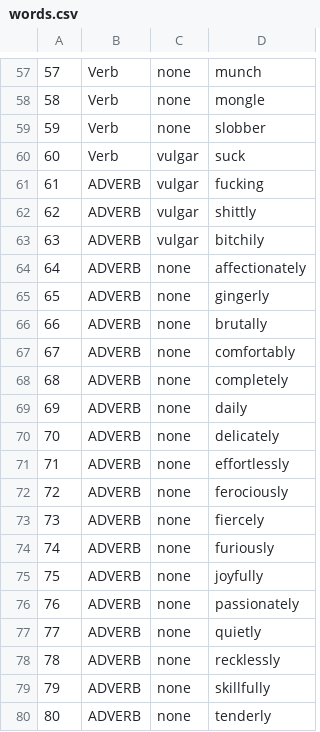
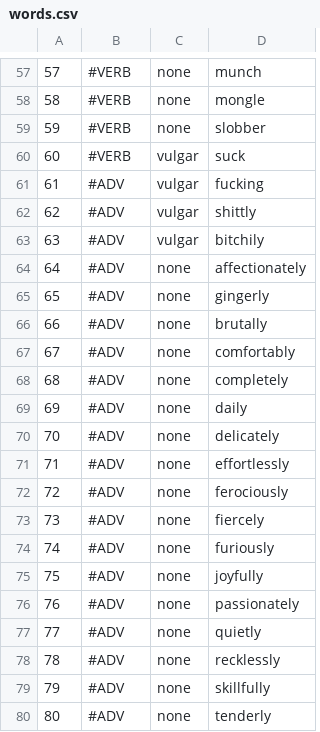
Before and after one commit to zachberger/random-insult-generator, a CSV file: assets/words.csv, drawn as a sheet; only a part is shown, gaps mark what is left out; the diff covers the shown part only.

```diff
--- a/assets/words.csv
+++ b/assets/words.csv
@@ -57,24 +57,24 @@
-57,Verb,none,munch
-58,Verb,none,mongle
-59,Verb,none,slobber
-60,Verb,vulgar,suck
-61,ADVERB,vulgar,fucking
-62,ADVERB,vulgar,shittly
-63,ADVERB,vulgar,bitchily
-64,ADVERB,none,affectionately
-65,ADVERB,none,gingerly
-66,ADVERB,none,brutally
-67,ADVERB,none,comfortably
-68,ADVERB,none,completely
-69,ADVERB,none,daily
-70,ADVERB,none,delicately
-71,ADVERB,none,effortlessly
-72,ADVERB,none,ferociously
-73,ADVERB,none,fiercely
-74,ADVERB,none,furiously
-75,ADVERB,none,joyfully
-76,ADVERB,none,passionately
-77,ADVERB,none,quietly
-78,ADVERB,none,recklessly
-79,ADVERB,none,skillfully
-80,ADVERB,none,tenderly
+57,#VERB,none,munch
+58,#VERB,none,mongle
+59,#VERB,none,slobber
+60,#VERB,vulgar,suck
+61,#ADV,vulgar,fucking
+62,#ADV,vulgar,shittly
+63,#ADV,vulgar,bitchily
+64,#ADV,none,affectionately
+65,#ADV,none,gingerly
+66,#ADV,none,brutally
+67,#ADV,none,comfortably
+68,#ADV,none,completely
+69,#ADV,none,daily
+70,#ADV,none,delicately
+71,#ADV,none,effortlessly
+72,#ADV,none,ferociously
+73,#ADV,none,fiercely
+74,#ADV,none,furiously
+75,#ADV,none,joyfully
+76,#ADV,none,passionately
+77,#ADV,none,quietly
+78,#ADV,none,recklessly
+79,#ADV,none,skillfully
+80,#ADV,none,tenderly
```
Also changed, not shown: 56 edited cells elsewhere in this file, 2 other files.
